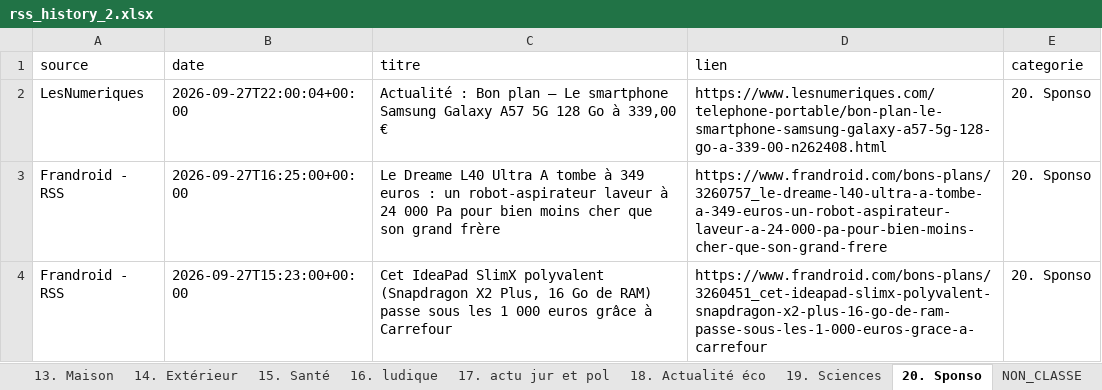
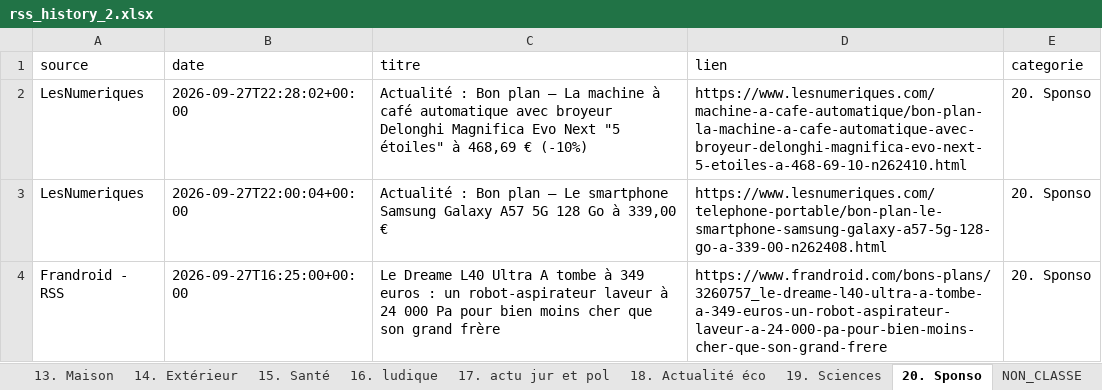
Before and after one commit to djhadef-star/rss-categories, an Excel workbook: output/rss_history_2.xlsx, sheet 20. Sponso, drawn as a sheet; only a part is shown; the shorter side is filled out with more unchanged rows; values as stored, in another font and other column widths than the file's, no borders; the diff names each change by its address in the sheet, - before the commit and + after, or states it on an @@ line.

```diff
--- a/output/rss_history_2.xlsx (sheet 20. Sponso)
+++ b/output/rss_history_2.xlsx (sheet 20. Sponso)
+row 2: LesNumeriques | 2026-09-27T22:28:02+00:00 | Actualité : Bon plan – La machine à café automatique avec broyeur Delonghi Magnifica Evo Next "5 étoiles" à 468,69 € (-10%) | https://www.lesnumeriques.com/machine-a-cafe-automatique/bon-plan-la-machine-a-cafe-automatique-avec-broyeur-delonghi-magnifica-evo-next-5-etoiles-a-468-69-10-n262410.html | 20. Sponso
```
Also changed, not shown: sheet Tous_les_articles, output/rss_history.xlsx, 2 other files.
